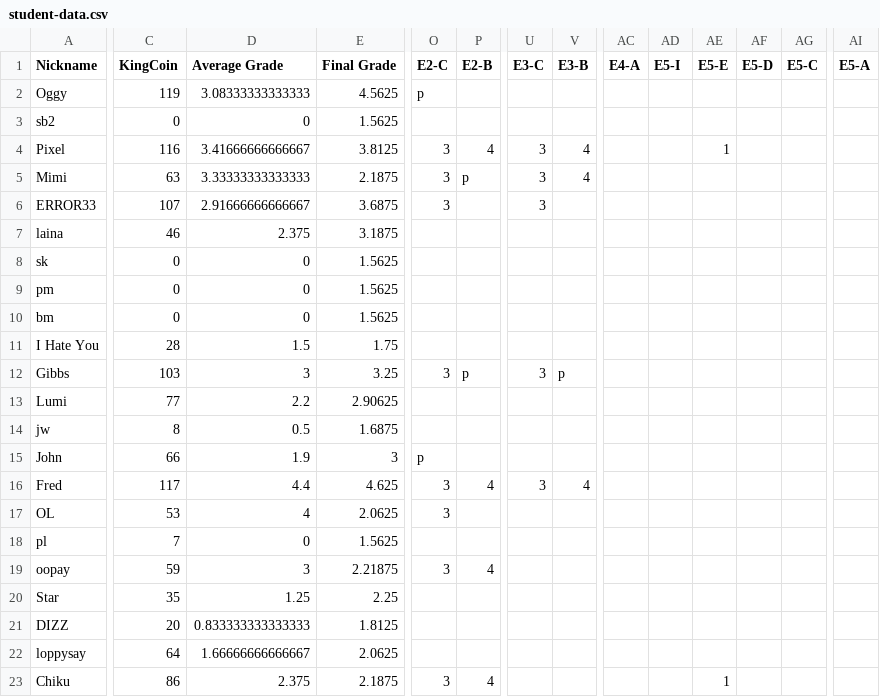
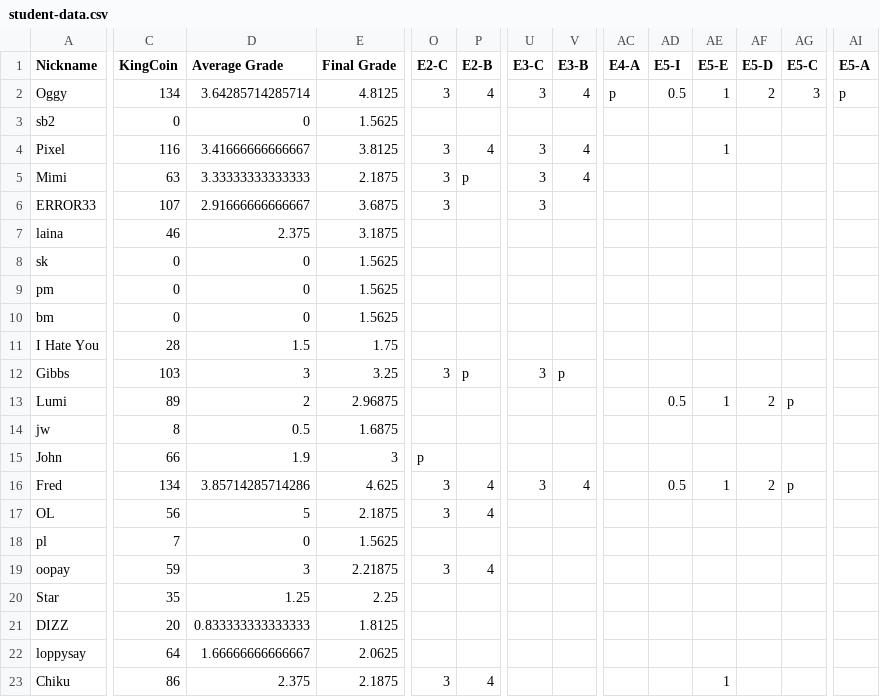
Before and after one commit to multixrulz/mr, a CSV file: 910b-sci/energy/status/student-data.csv, drawn as a sheet; only a part is shown, gaps mark what is left out; the diff covers the shown part only; the diff names each change by its address in the sheet, - before the commit and + after, or states it on an @@ line.

```diff
--- a/910b-sci/energy/status/student-data.csv
+++ b/910b-sci/energy/status/student-data.csv
-C2 (KingCoin): 119
+C2 (KingCoin): 134
-D2 (Average Grade): 3.08333333333333
+D2 (Average Grade): 3.64285714285714
-E2 (Final Grade): 4.5625
+E2 (Final Grade): 4.8125
-O2 (E2-C): p
+O2 (E2-C): 3
-P2 (E2-B): (empty)
+P2 (E2-B): 4
-U2 (E3-C): (empty)
+U2 (E3-C): 3
-V2 (E3-B): (empty)
+V2 (E3-B): 4
-AC2 (E4-A): (empty)
+AC2 (E4-A): p
-AD2 (E5-I): (empty)
+AD2 (E5-I): 0.5
-AE2 (E5-E): (empty)
+AE2 (E5-E): 1
-AF2 (E5-D): (empty)
+AF2 (E5-D): 2
-AG2 (E5-C): (empty)
+AG2 (E5-C): 3
-AI2 (E5-A): (empty)
+AI2 (E5-A): p
-C13 (KingCoin): 77
+C13 (KingCoin): 89
-D13 (Average Grade): 2.2
+D13 (Average Grade): 2
-E13 (Final Grade): 2.90625
+E13 (Final Grade): 2.96875
-AD13 (E5-I): (empty)
+AD13 (E5-I): 0.5
-AE13 (E5-E): (empty)
+AE13 (E5-E): 1
-AF13 (E5-D): (empty)
+AF13 (E5-D): 2
-AG13 (E5-C): (empty)
+AG13 (E5-C): p
-C16 (KingCoin): 117
+C16 (KingCoin): 134
-D16 (Average Grade): 4.4
+D16 (Average Grade): 3.85714285714286
-AD16 (E5-I): (empty)
+AD16 (E5-I): 0.5
-AE16 (E5-E): (empty)
+AE16 (E5-E): 1
-AF16 (E5-D): (empty)
+AF16 (E5-D): 2
-AG16 (E5-C): (empty)
+AG16 (E5-C): p
-C17 (KingCoin): 53
+C17 (KingCoin): 56
-D17 (Average Grade): 4
+D17 (Average Grade): 5
-E17 (Final Grade): 2.0625
+E17 (Final Grade): 2.1875
-P17 (E2-B): (empty)
+P17 (E2-B): 4
```
Also changed, not shown: 15 edited cells elsewhere in this file, 8 other files.
